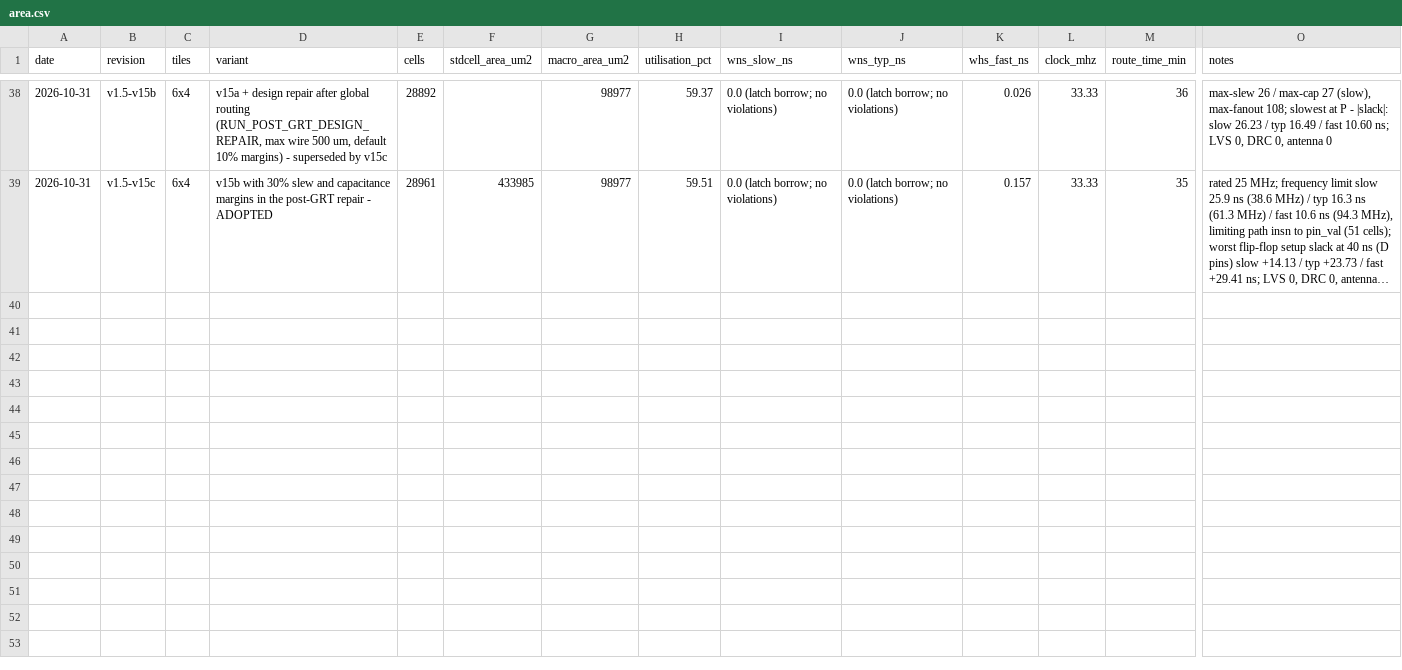
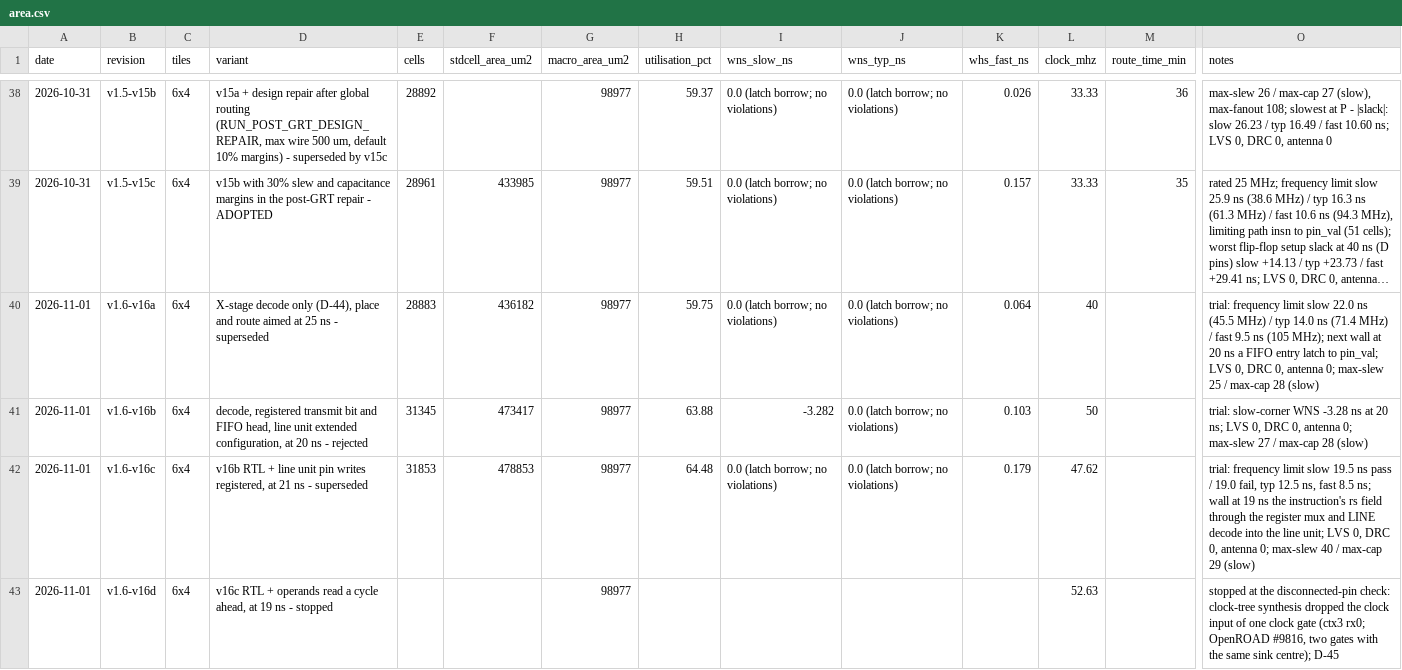
Before and after one commit to parthDOOM/escapement, a CSV file: asic/reports/area.csv, drawn as a sheet; only a part is shown, gaps mark what is left out; long unchanged cells end in …; rows hold the shown columns only; the diff covers the shown part only; the diff names each change by its address in the sheet, - before the commit and + after, or states it on an @@ line.

Commit message:
docs: v1.6 signed off at 20 ns and rated up to 50 MHz
The v16s layout's sign-off (all corners, duty, pulse width, SRAM, IR, power),
the frequency headroom and board clocks, D-44 and D-45, the two-step
equivalence proof and its teeth (the line unit's faults through a closed run of
the miter), L2 in the proof table, the v1.6 hardens in area.csv, and the README
and site figures.

```diff
--- a/asic/reports/area.csv
+++ b/asic/reports/area.csv
+row 40: 2026-11-01 | v1.6-v16a | 6x4 | X-stage decode only (D-44), place and route aimed at 25 ns - superseded | 28883 | 436182 | 98977 | 59.75 | 0.0 (latch borrow; no violations) | 0.0 (latch borrow; no violations) | 0.064 | 40 |  | trial: frequency limit slow 22.0 ns (45.5 MHz) / typ 14.0 ns (71.4 MHz) / fast 9.5 ns (105 MHz); next wall at 20 ns a FIFO entry latch to pin_val; LVS 0, DRC 0, antenna 0; max-slew 25 / max-cap 28 (slow)
+row 41: 2026-11-01 | v1.6-v16b | 6x4 | decode, registered transmit bit and FIFO head, line unit extended configuration, at 20 ns - rejected | 31345 | 473417 | 98977 | 63.88 | -3.282 | 0.0 (latch borrow; no violations) | 0.103 | 50 |  | trial: slow-corner WNS -3.28 ns at 20 ns; LVS 0, DRC 0, antenna 0; max-slew 27 / max-cap 28 (slow)
+row 42: 2026-11-01 | v1.6-v16c | 6x4 | v16b RTL + line unit pin writes registered, at 21 ns - superseded | 31853 | 478853 | 98977 | 64.48 | 0.0 (latch borrow; no violations) | 0.0 (latch borrow; no violations) | 0.179 | 47.62 |  | trial: frequency limit slow 19.5 ns pass / 19.0 fail, typ 12.5 ns, fast 8.5 ns; wall at 19 ns the instruction's rs field through the register mux and LINE decode into the line unit; LVS 0, DRC 0, antenna 0; max-slew 40 / max-cap 29 (slow)
+row 43: 2026-11-01 | v1.6-v16d | 6x4 | v16c RTL + operands read a cycle ahead, at 19 ns - stopped |  |  | 98977 |  |  |  |  | 52.63 |  | stopped at the disconnected-pin check: clock-tree synthesis dropped the clock input of one clock gate (ctx3 rx0; OpenROAD #9816, two gates with the same sink centre); D-45
```
Also changed, not shown: 10 added rows elsewhere in this file, 11 other files.
